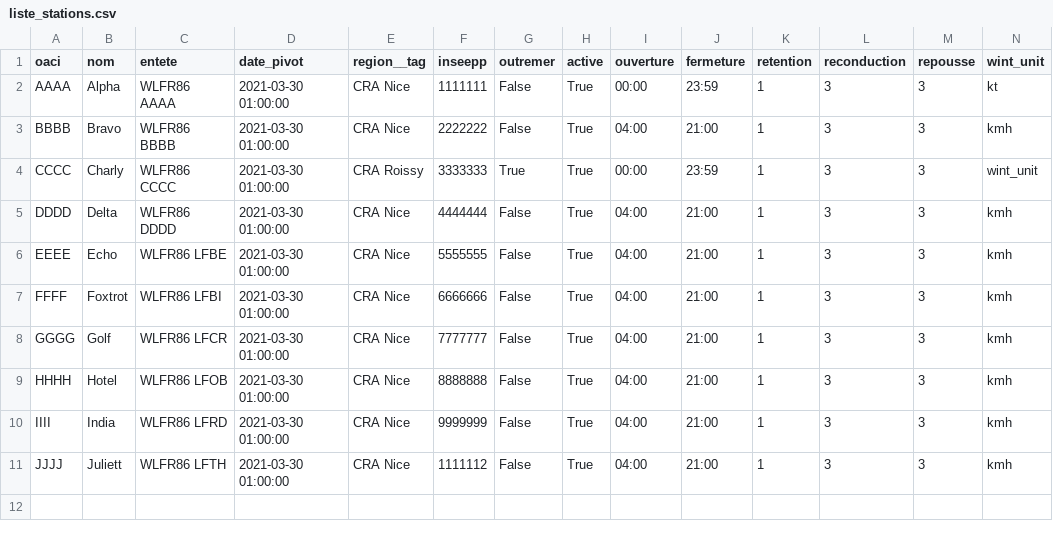
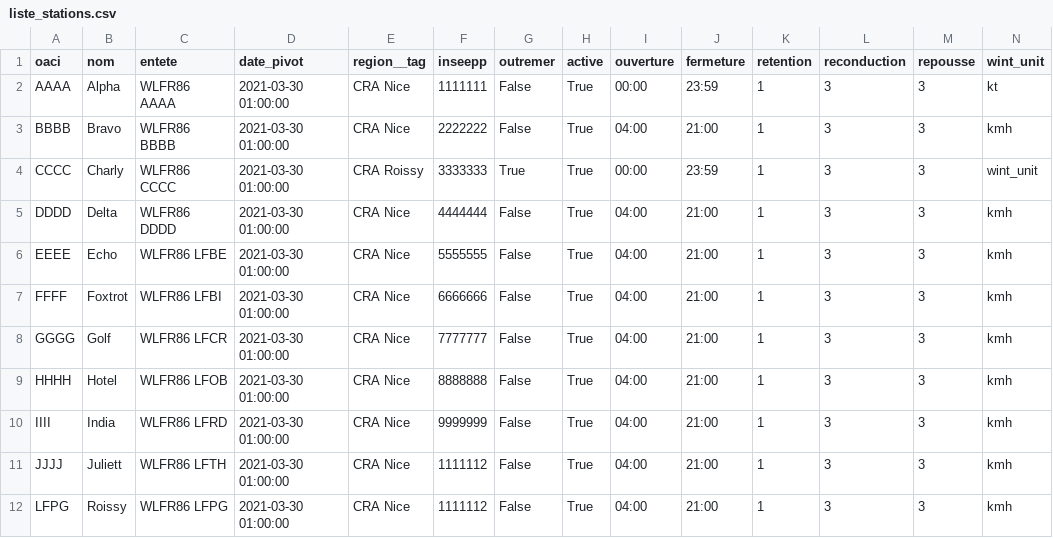
Before and after one commit to PhilippeCanova/maa, a CSV file: configurateur/initiate_toolbox/box_test/liste_stations.csv, drawn as a sheet; only a part is shown; rows hold the shown columns only; the diff names each change by its address in the sheet, - before the commit and + after, or states it on an @@ line.

```diff
--- a/configurateur/initiate_toolbox/box_test/liste_stations.csv
+++ b/configurateur/initiate_toolbox/box_test/liste_stations.csv
+row 12: LFPG | Roissy | WLFR86 LFPG | 2021-03-30 01:00:00 | CRA Nice | 1111112 | False | True | 04:00 | 21:00 | 1 | 3 | 3 | kmh
```
Also changed, not shown: 11 other files.
